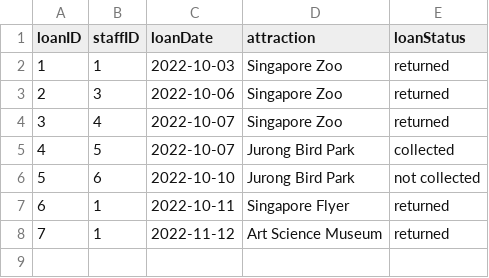
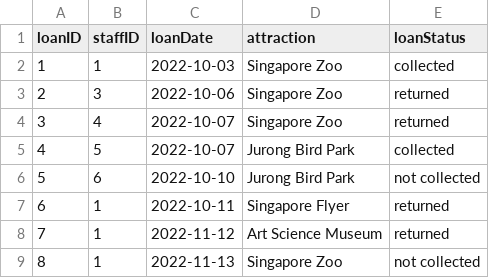
Before and after one commit to nataliechua/corporate-pass-booking-system, a CSV file: database/loan.csv, drawn as a sheet.

Commit message:
UP few pages w functionality
- borrower view all loans (unworkable report lost + cancel loan buttons)
- gop view loans (update status + modal)
- edit usage of certain backend functions
- added few records in csv + script

```diff
--- a/database/loan.csv
+++ b/database/loan.csv
@@ -1,3 +1,3 @@
 loanID,staffID,loanDate,attraction,loanStatus,
-1,1,2022-10-03,Singapore Zoo,returned,
+1,1,2022-10-03,Singapore Zoo,collected,
 2,3,2022-10-06,Singapore Zoo,returned,
@@ -8 +8,2 @@
 7,1,2022-11-12,Art Science Museum,returned,
+8,1,2022-11-13,Singapore Zoo,not collected,
```
Also changed, not shown: 7 other files.
